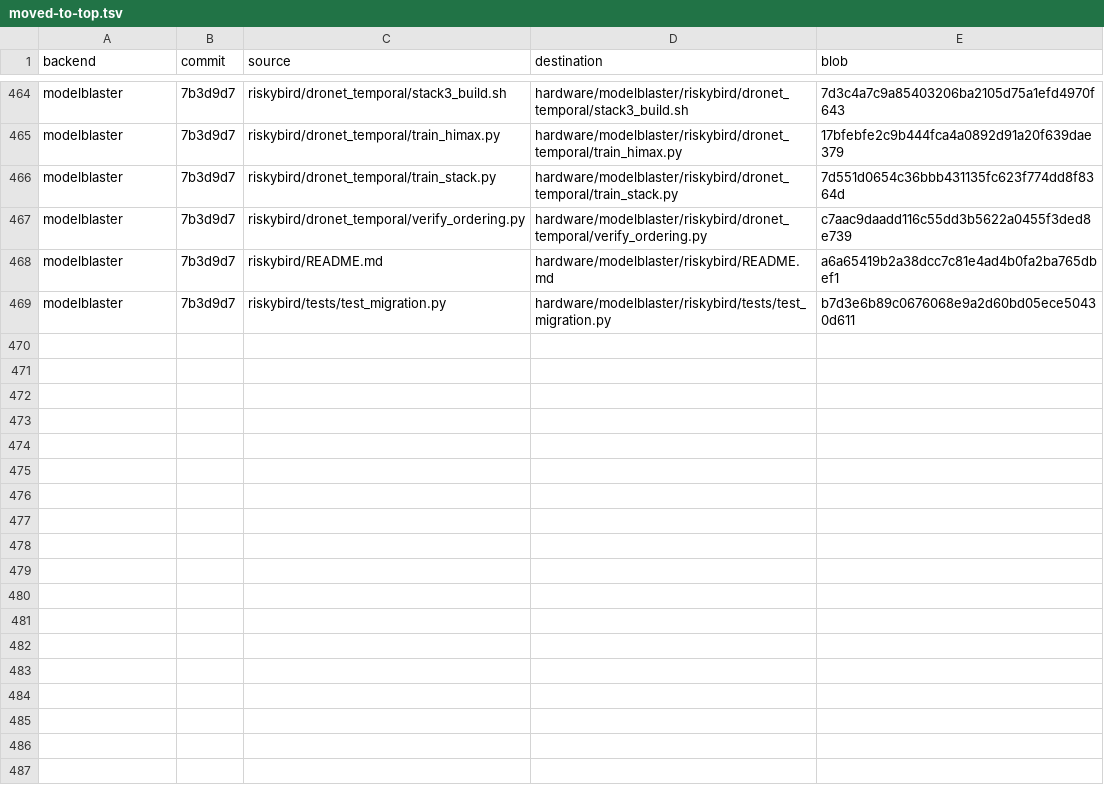
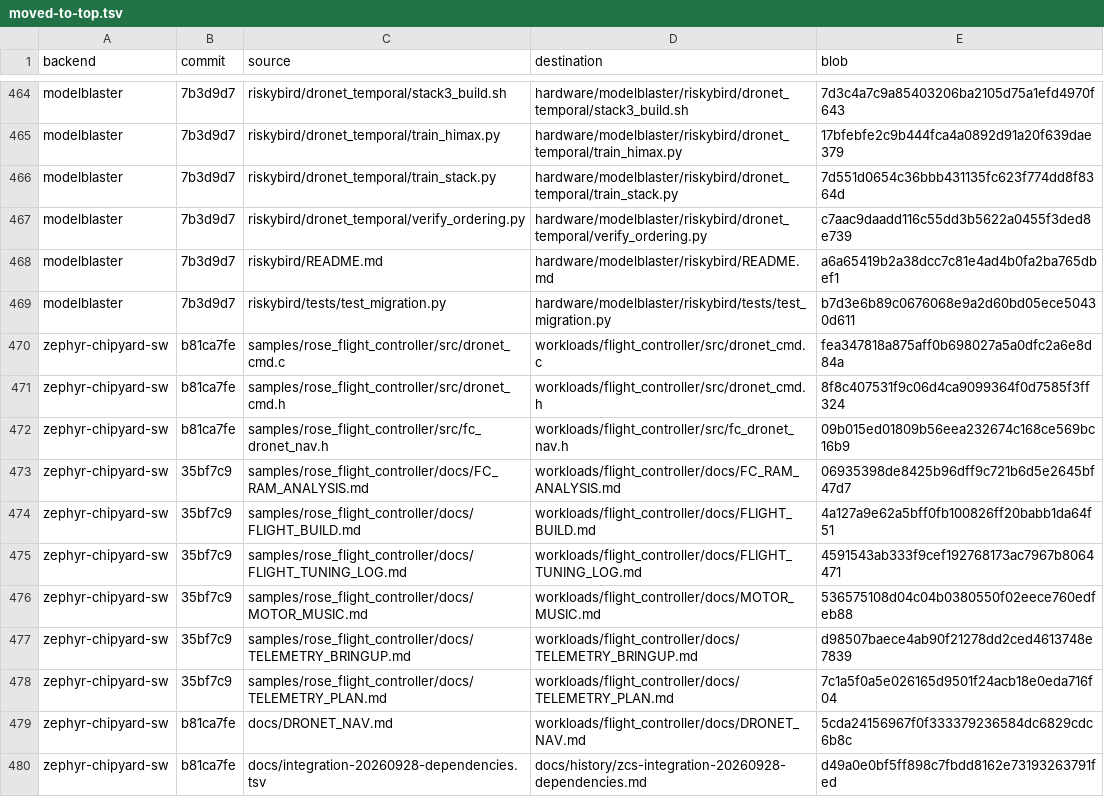
Before and after one commit to lorenshung/riskybird, a TSV file: prune/moved-to-top.tsv, drawn as a sheet; only a part is shown, gaps mark what is left out; the diff covers the shown part only; the diff names each change by its address in the sheet, - before the commit and + after, or states it on an @@ line.

Commit message:
prune manifest: provenance for the flight controller, FcRoCC prototype and migrated docs
Seven flight_controller rows (camera_dma, fc_shared_math, flow, main, telem_uart)
pointed at 35bf7c9 although the DroNet patch (ab2c4fe) replaced those files with
the b81ca7fe versions; they now record b81ca7fe. Add rows for dronet_cmd.[ch] and
fc_dronet_nav.h, the six flight-controller docs, DRONET_NAV.md, the ModelBlaster
notes and artifacts README, the integration dependencies table, and the FcRoCC
prototype/sim copies. Add tests/test_prune_manifest.py, which checks every row's
blob against its source commit.

```diff
--- a/prune/moved-to-top.tsv
+++ b/prune/moved-to-top.tsv
+row 470: zephyr-chipyard-sw | b81ca7fe | samples/rose_flight_controller/src/dronet_cmd.c | workloads/flight_controller/src/dronet_cmd.c | fea347818a875aff0b698027a5a0dfc2a6e8d84a
+row 471: zephyr-chipyard-sw | b81ca7fe | samples/rose_flight_controller/src/dronet_cmd.h | workloads/flight_controller/src/dronet_cmd.h | 8f8c407531f9c06d4ca9099364f0d7585f3ff324
+row 472: zephyr-chipyard-sw | b81ca7fe | samples/rose_flight_controller/src/fc_dronet_nav.h | workloads/flight_controller/src/fc_dronet_nav.h | 09b015ed01809b56eea232674c168ce569bc16b9
+row 473: zephyr-chipyard-sw | 35bf7c9 | samples/rose_flight_controller/docs/FC_RAM_ANALYSIS.md | workloads/flight_controller/docs/FC_RAM_ANALYSIS.md | 06935398de8425b96dff9c721b6d5e2645bf47d7
+row 474: zephyr-chipyard-sw | 35bf7c9 | samples/rose_flight_controller/docs/FLIGHT_BUILD.md | workloads/flight_controller/docs/FLIGHT_BUILD.md | 4a127a9e62a5bff0fb100826ff20babb1da64f51
+row 475: zephyr-chipyard-sw | 35bf7c9 | samples/rose_flight_controller/docs/FLIGHT_TUNING_LOG.md | workloads/flight_controller/docs/FLIGHT_TUNING_LOG.md | 4591543ab333f9cef192768173ac7967b8064471
+row 476: zephyr-chipyard-sw | 35bf7c9 | samples/rose_flight_controller/docs/MOTOR_MUSIC.md | workloads/flight_controller/docs/MOTOR_MUSIC.md | 536575108d04c04b0380550f02eece760edfeb88
+row 477: zephyr-chipyard-sw | 35bf7c9 | samples/rose_flight_controller/docs/TELEMETRY_BRINGUP.md | workloads/flight_controller/docs/TELEMETRY_BRINGUP.md | d98507baece4ab90f21278dd2ced4613748e7839
+row 478: zephyr-chipyard-sw | 35bf7c9 | samples/rose_flight_controller/docs/TELEMETRY_PLAN.md | workloads/flight_controller/docs/TELEMETRY_PLAN.md | 7c1a5f0a5e026165d9501f24acb18e0eda716f04
+row 479: zephyr-chipyard-sw | b81ca7fe | docs/DRONET_NAV.md | workloads/flight_controller/docs/DRONET_NAV.md | 5cda24156967f0f333379236584dc6829cdc6b8c
+row 480: zephyr-chipyard-sw | b81ca7fe | docs/integration-20260928-dependencies.tsv | docs/history/zcs-integration-20260928-dependencies.md | d49a0e0bf5ff898c7fbdd8162e73193263791fed
```
Also changed, not shown: 11 added rows and 14 edited cells elsewhere in this file, 2 other files.
